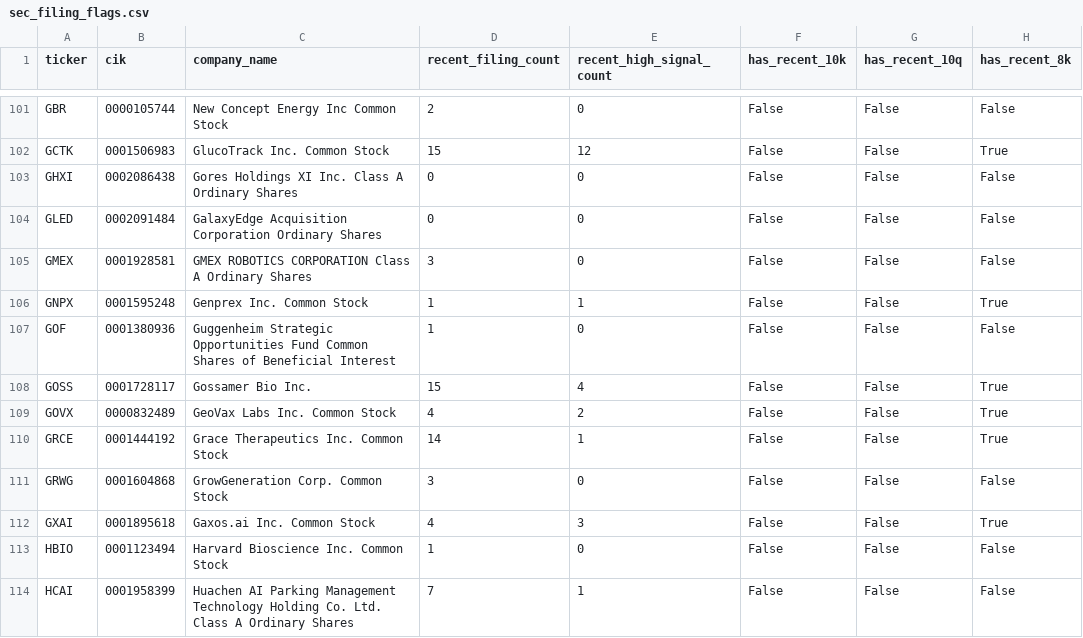
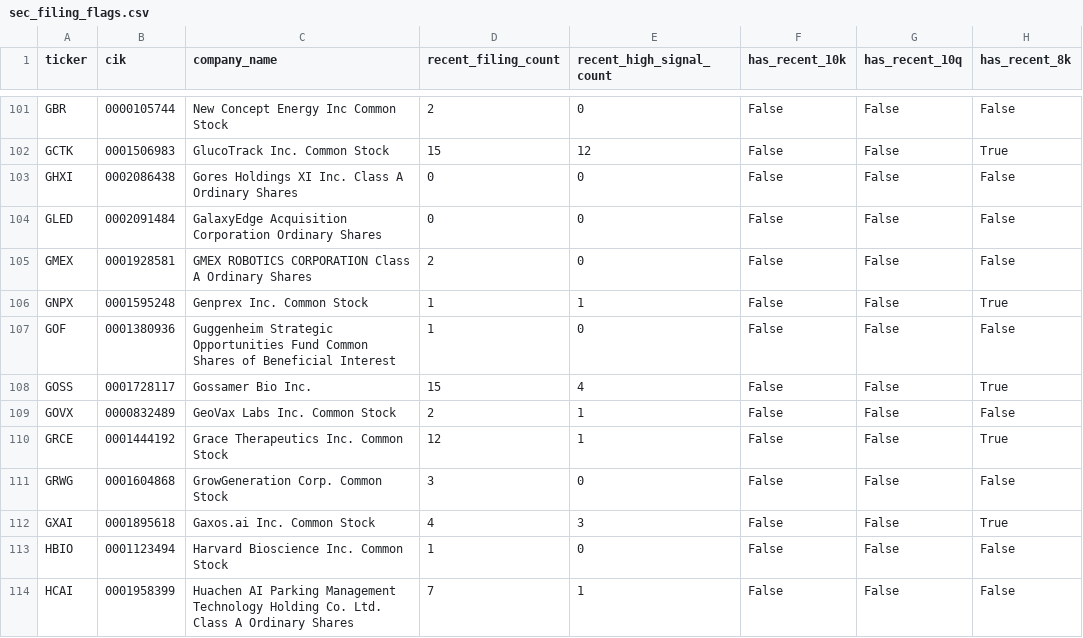
Before and after one commit to Kastnermj/mysterymachine, a CSV file: data/processed/sec_filing_flags.csv, drawn as a sheet; only a part is shown, gaps mark what is left out; the diff covers the shown part only; the diff names each change by its address in the sheet, - before the commit and + after, or states it on an @@ line.

```diff
--- a/data/processed/sec_filing_flags.csv
+++ b/data/processed/sec_filing_flags.csv
-D105 (recent_filing_count): 3
+D105 (recent_filing_count): 2
-D109 (recent_filing_count): 4
+D109 (recent_filing_count): 2
-E109 (recent_high_signal_count): 2
+E109 (recent_high_signal_count): 1
-H109 (has_recent_8k): True
+H109 (has_recent_8k): False
-D110 (recent_filing_count): 14
+D110 (recent_filing_count): 12
```
Also changed, not shown: 39 edited cells elsewhere in this file, data/processed/event_shocks.csv, data/processed/sec_filing_signals.csv, 5 other files.
